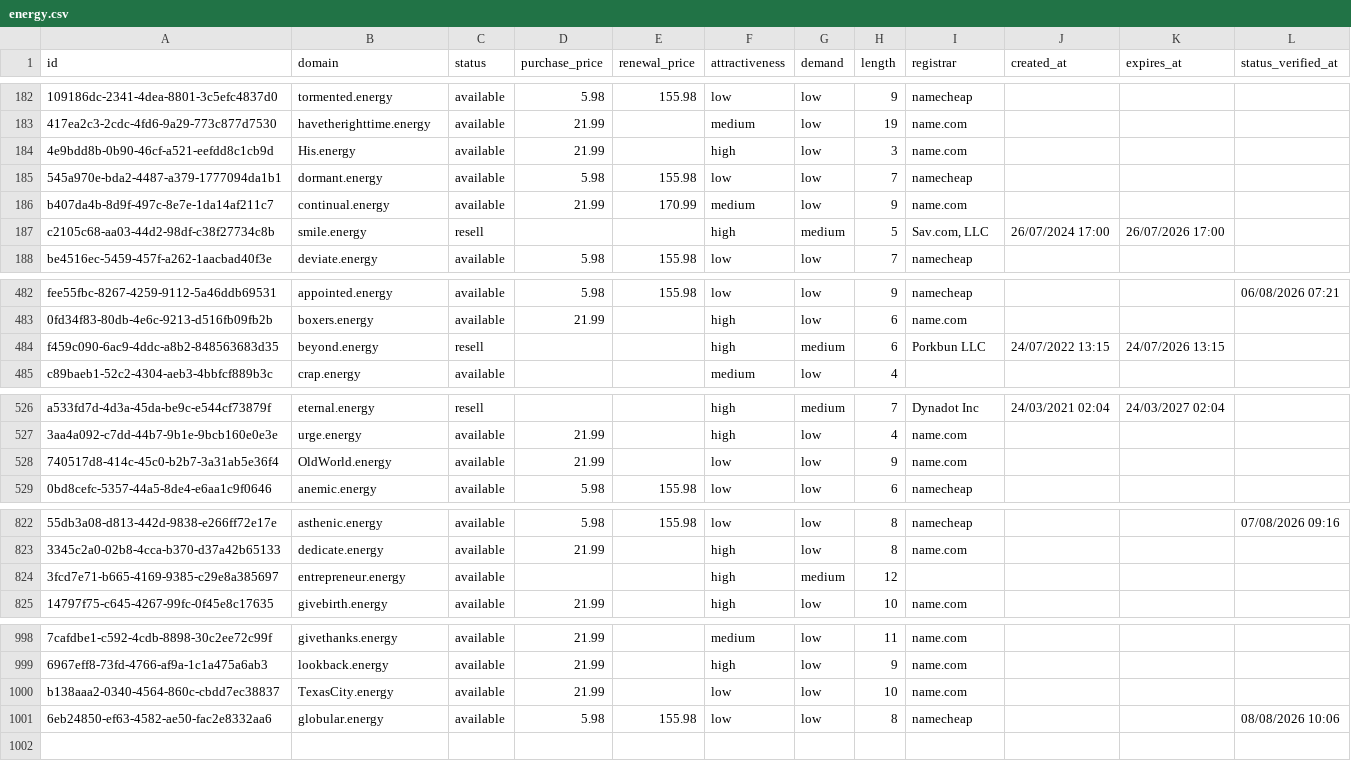
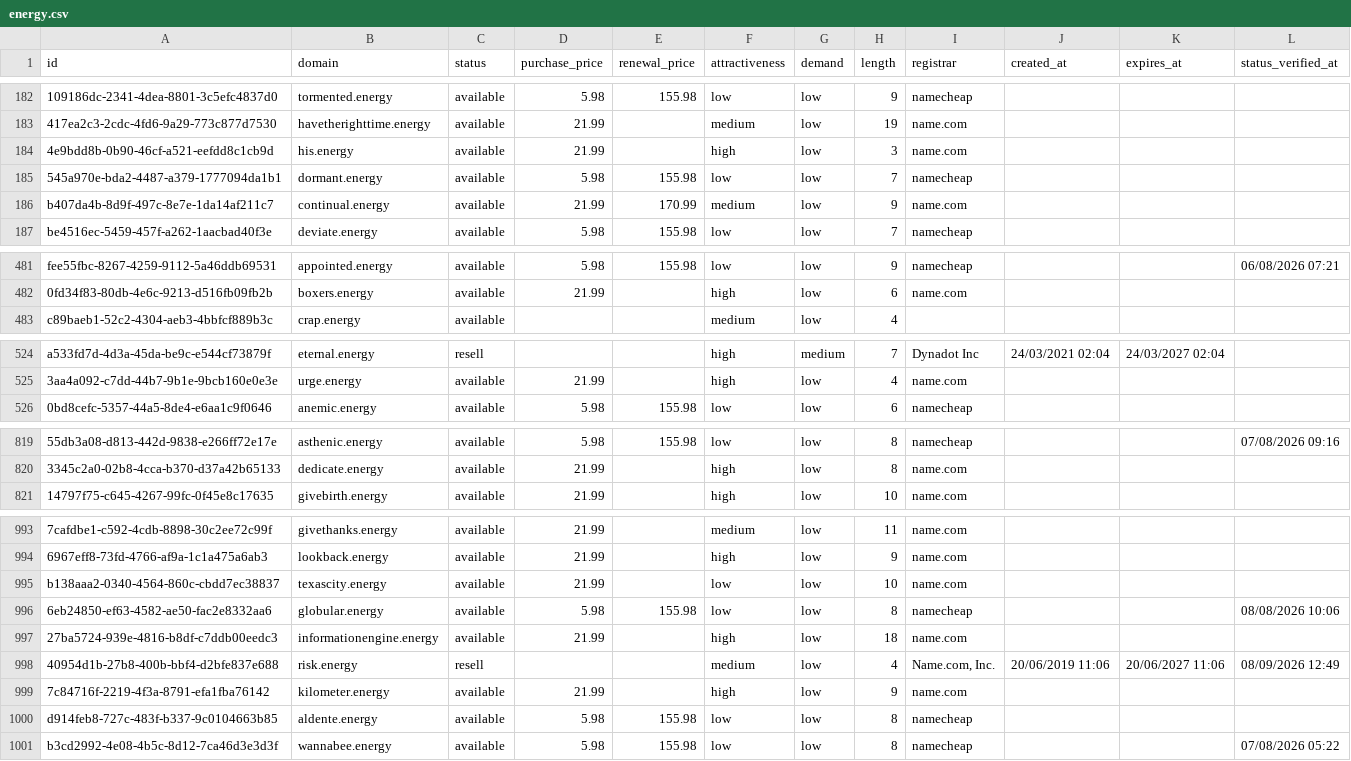
Before and after one commit to UniqueDomains/energy-oneword-domains, a CSV file: energy.csv, drawn as a sheet; only a part is shown, gaps mark what is left out; removed rows and columns are numbered as before the commit, all else as after; the diff covers the shown part only; the diff names each change by its address in the sheet, - before the commit and + after, or states it on an @@ line.

Commit message:
Domains update

```diff
--- a/energy.csv
+++ b/energy.csv
-B184 (domain): His.energy
+B184 (domain): his.energy
-row 187: c2105c68-aa03-44d2-98df-c38f27734c8b | smile.energy | resell |  |  | high | medium | 5 | Sav.com, LLC | 26/07/2024 17:00 | 26/07/2026 17:00
-row 484: f459c090-6ac9-4ddc-a8b2-848563683d35 | beyond.energy | resell |  |  | high | medium | 6 | Porkbun LLC | 24/07/2022 13:15 | 24/07/2026 13:15
-row 528: 740517d8-414c-45c0-b2b7-3a31ab5e36f4 | OldWorld.energy | available | 21.99 |  | low | low | 9 | name.com
-row 824: 3fcd7e71-b665-4169-9385-c29e8a385697 | entrepreneur.energy | available |  |  | high | medium | 12
-B995 (domain): TexasCity.energy
+B995 (domain): texascity.energy
+row 997: 27ba5724-939e-4816-b8df-c7ddb00eedc3 | informationengine.energy | available | 21.99 |  | high | low | 18 | name.com
+row 998: 40954d1b-27b8-400b-bbf4-d2bfe837e688 | risk.energy | resell |  |  | medium | low | 4 | Name.com, Inc. | 20/06/2019 11:06 | 20/06/2027 11:06 | 08/09/2026 12:49
+row 999: 7c84716f-2219-4f3a-8791-efa1fba76142 | kilometer.energy | available | 21.99 |  | high | low | 9 | name.com
+row 1000: d914feb8-727c-483f-b337-9c0104663b85 | aldente.energy | available | 5.98 | 155.98 | low | low | 8 | namecheap
+row 1001: b3cd2992-4e08-4b5c-8d12-7ca46d3e3d3f | wannabee.energy | available | 5.98 | 155.98 | low | low | 8 | namecheap |  |  | 07/08/2026 05:22
```
Also changed, not shown: 1 removed row and 90 edited cells elsewhere in this file, 4 other files.
